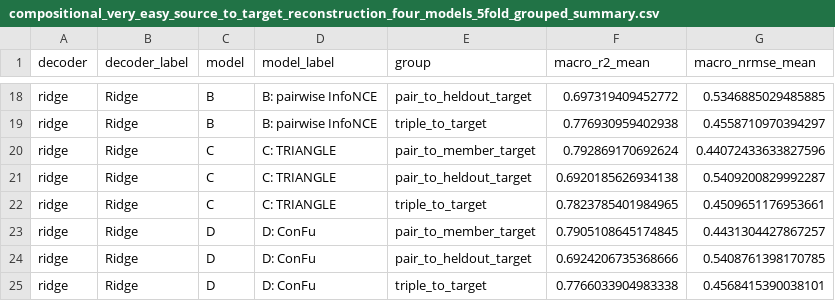
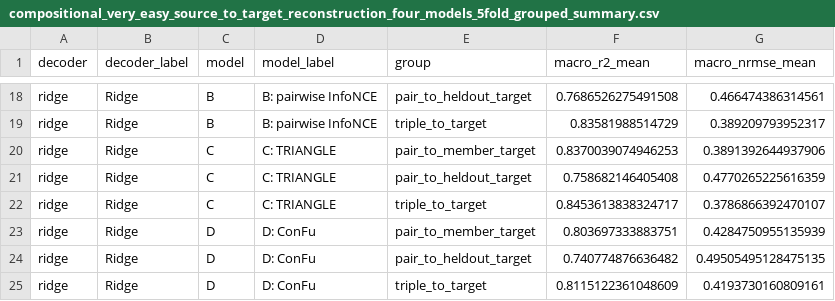
Before and after one commit to kkontras/PID_SSL, a CSV file: test_outputs/pid_sar3_ssl_fused_confusions/compositional_very_easy_source_to_target_reconstruction_four_models_5fold_grouped_summary.csv, drawn as a sheet; only a part is shown, gaps mark what is left out; the diff covers the shown part only; the diff names each change by its address in the sheet, - before the commit and + after, or states it on an @@ line.

```diff
--- a/test_outputs/pid_sar3_ssl_fused_confusions/compositional_very_easy_source_to_target_reconstruction_four_models_5fold_grouped_summary.csv
+++ b/test_outputs/pid_sar3_ssl_fused_confusions/compositional_very_easy_source_to_target_reconstruction_four_models_5fold_grouped_summary.csv
-F18 (macro_r2_mean): 0.697319409452772
+F18 (macro_r2_mean): 0.7686526275491508
-G18 (macro_nrmse_mean): 0.5346885029485885
+G18 (macro_nrmse_mean): 0.466474386314561
-F19 (macro_r2_mean): 0.776930959402938
+F19 (macro_r2_mean): 0.83581988514729
-G19 (macro_nrmse_mean): 0.4558710970394297
+G19 (macro_nrmse_mean): 0.389209793952317
-F20 (macro_r2_mean): 0.792869170692624
+F20 (macro_r2_mean): 0.8370039074946253
-G20 (macro_nrmse_mean): 0.44072433633827596
+G20 (macro_nrmse_mean): 0.3891392644937906
-F21 (macro_r2_mean): 0.6920185626934138
+F21 (macro_r2_mean): 0.758682146405408
-G21 (macro_nrmse_mean): 0.5409200829992287
+G21 (macro_nrmse_mean): 0.4770265225616359
-F22 (macro_r2_mean): 0.7823785401984965
+F22 (macro_r2_mean): 0.8453613838324717
-G22 (macro_nrmse_mean): 0.4509651176953661
+G22 (macro_nrmse_mean): 0.3786866392470107
-F23 (macro_r2_mean): 0.7905108645174845
+F23 (macro_r2_mean): 0.803697333883751
-G23 (macro_nrmse_mean): 0.4431304427867257
+G23 (macro_nrmse_mean): 0.4284750955135939
-F24 (macro_r2_mean): 0.6924206735368666
+F24 (macro_r2_mean): 0.740774876636482
-G24 (macro_nrmse_mean): 0.5408761398170785
+G24 (macro_nrmse_mean): 0.49505495128475135
-F25 (macro_r2_mean): 0.7766033904983338
+F25 (macro_r2_mean): 0.8115122361048609
-G25 (macro_nrmse_mean): 0.4568415390038101
+G25 (macro_nrmse_mean): 0.4193730160809161
```
Also changed, not shown: 32 edited cells elsewhere in this file, test_outputs/pid_sar3_ssl_fused_confusions/compositional_very_easy_retrieval_source_to_target_four_models_stratified.csv, test_outputs/pid_sar3_ssl_fused_confusions/compositional_very_easy_retrieval_source_to_target_four_models_summary.csv, 6 other files.
